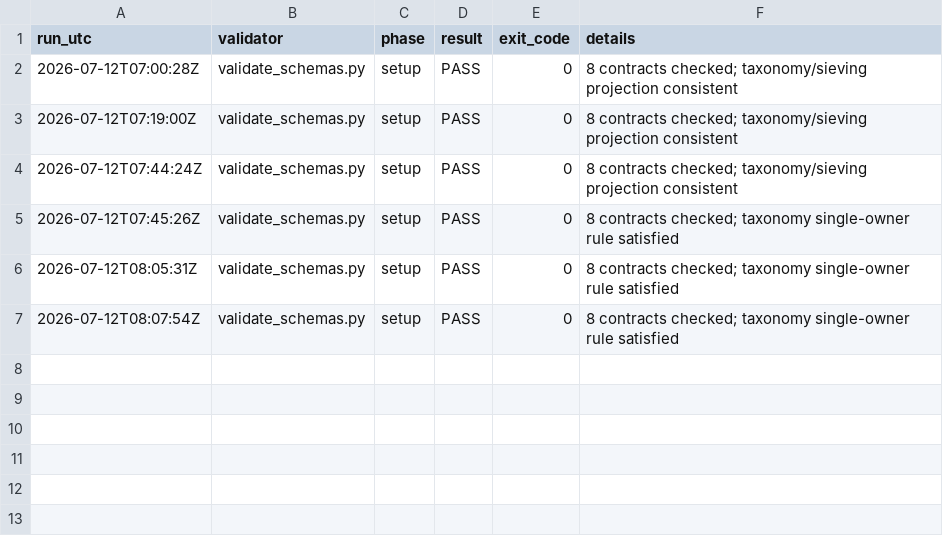
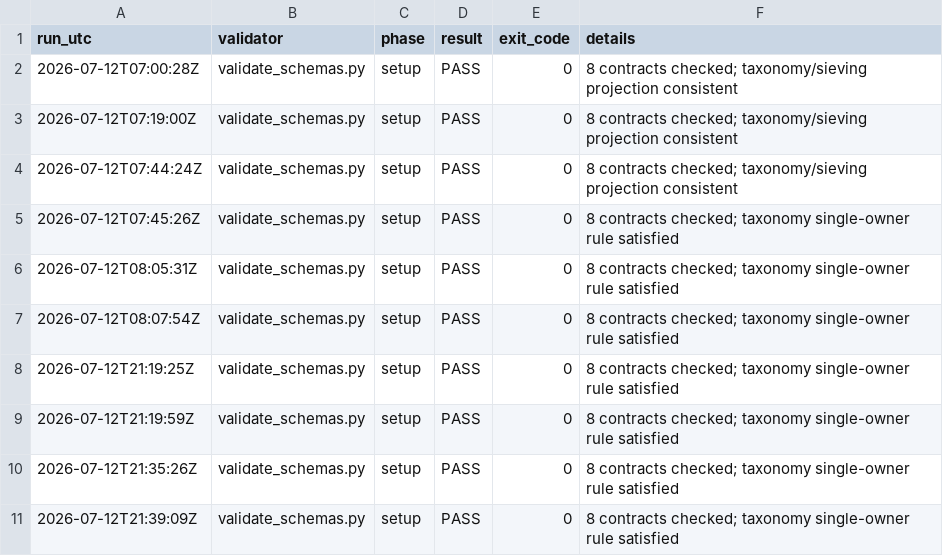
Before and after one commit to nekiee13/CC_LLM_Wiki_PKE_SA_Enconet, a CSV file: Enconet/manifests/validation_runs.csv, drawn as a sheet.

```diff
--- a/Enconet/manifests/validation_runs.csv
+++ b/Enconet/manifests/validation_runs.csv
@@ -7 +7,5 @@
 2026-07-12T08:07:54Z,validate_schemas.py,setup,PASS,0,8 contracts checked; taxonomy single-owner rule satisfied
+2026-07-12T21:19:25Z,validate_schemas.py,setup,PASS,0,8 contracts checked; taxonomy single-owner rule satisfied
+2026-07-12T21:19:59Z,validate_schemas.py,setup,PASS,0,8 contracts checked; taxonomy single-owner rule satisfied
+2026-07-12T21:35:26Z,validate_schemas.py,setup,PASS,0,8 contracts checked; taxonomy single-owner rule satisfied
+2026-07-12T21:39:09Z,validate_schemas.py,setup,PASS,0,8 contracts checked; taxonomy single-owner rule satisfied
```
Also changed, not shown: 26 other files.
